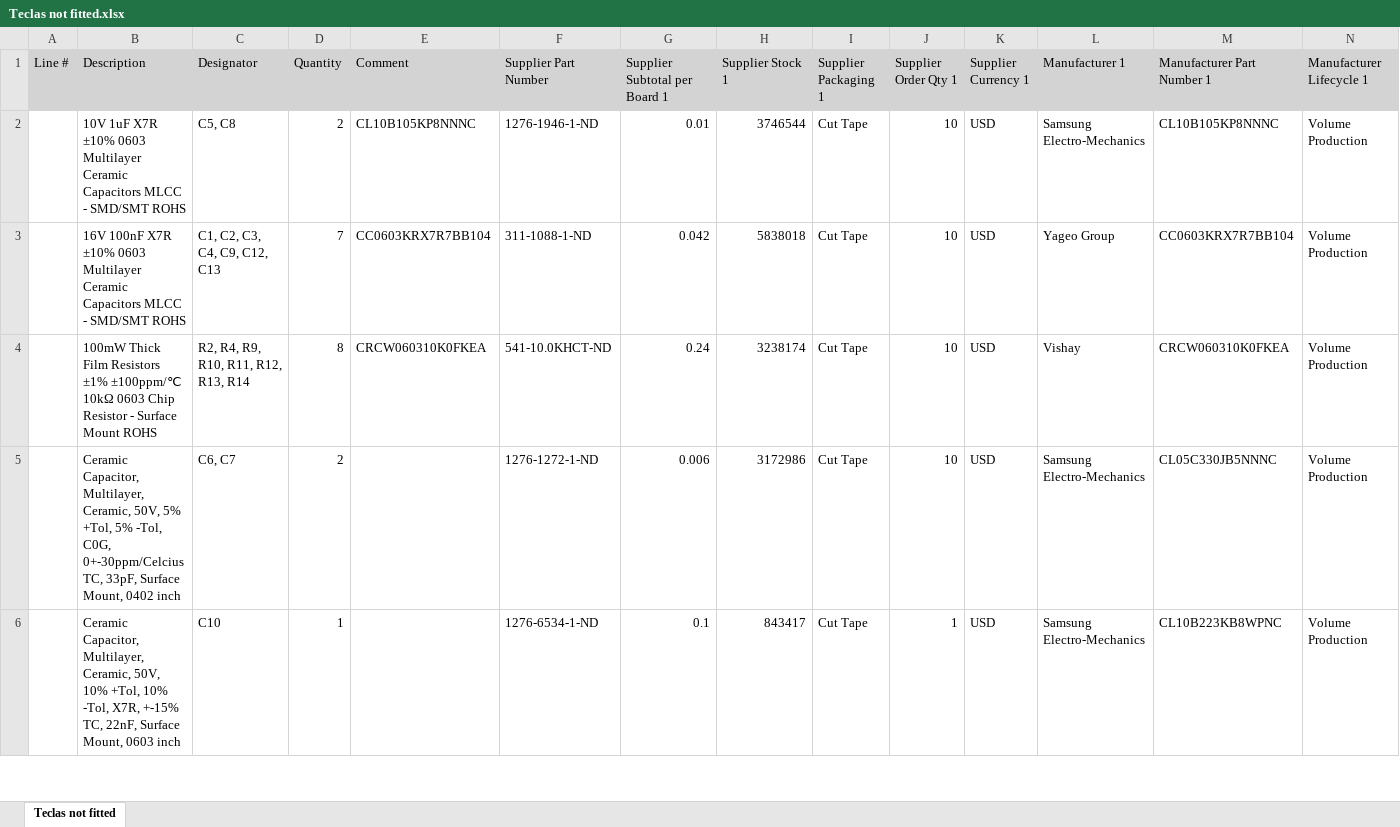
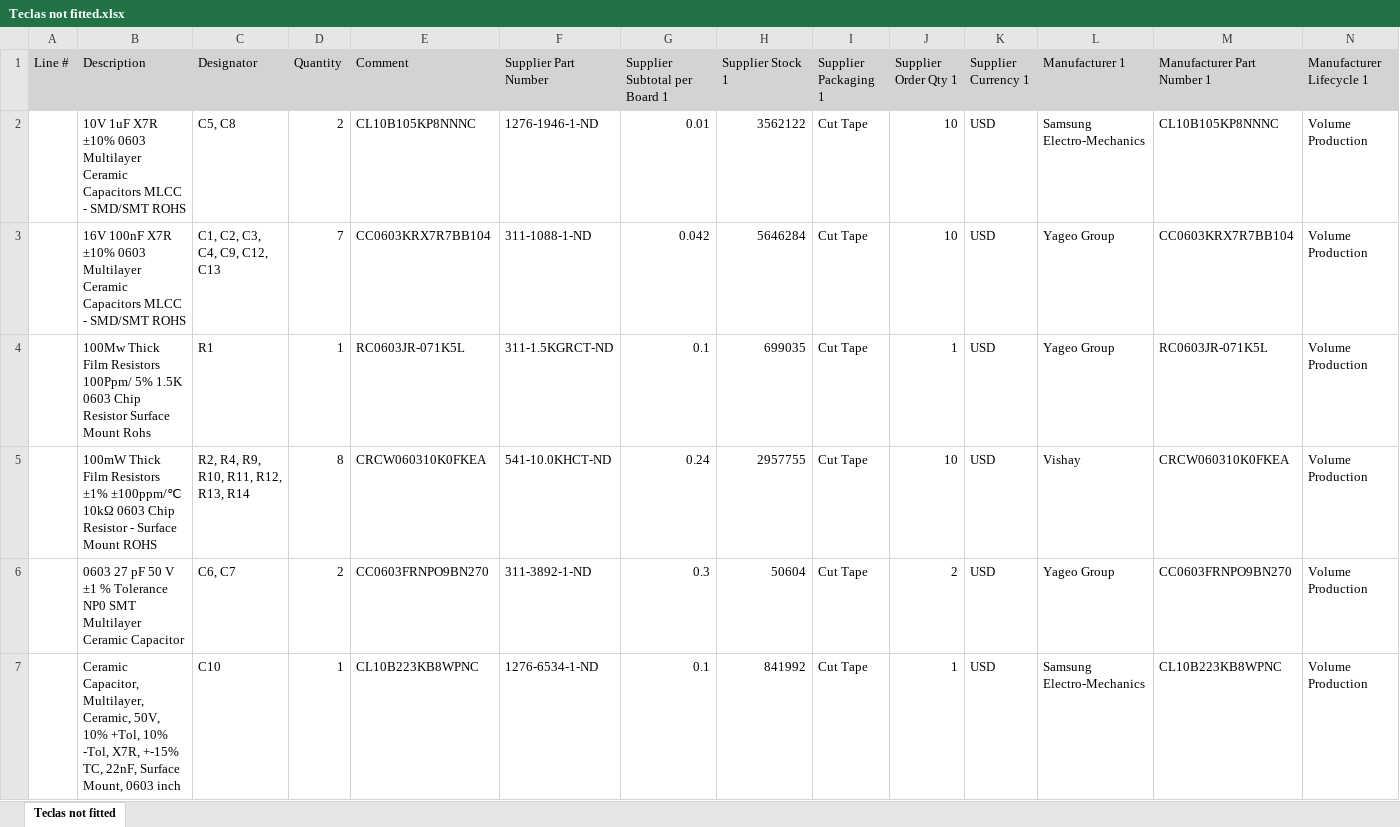
Before and after one commit to 2ELE088-ProjetoIntegrador3B-T3T4/Grupo4-TecladoNumerico, an Excel workbook: teclado/Project Outputs for teclado/Bill of Materials/Teclas not fitted.xlsx, sheet Teclas not fitted, drawn as a sheet; only a part is shown; values as stored, in another font and other column widths than the file's, no borders; removed rows and columns are numbered as before the commit, all else as after; rows hold the shown columns only; the diff covers the shown part only; the diff names each change by its address in the sheet, - before the commit and + after, or states it on an @@ line.

Commit message:
update dos outputs
-outputs feitos para as mudanças anteriores

```diff
--- a/teclado/Project Outputs for teclado/Bill of Materials/Teclas not fitted.xlsx (sheet Teclas not fitted)
+++ b/teclado/Project Outputs for teclado/Bill of Materials/Teclas not fitted.xlsx (sheet Teclas not fitted)
-H2 (Supplier Stock 1): 3746544
+H2 (Supplier Stock 1): 3562122
-H3 (Supplier Stock 1): 5838018
+H3 (Supplier Stock 1): 5646284
+row 4:  | 100Mw Thick Film Resistors 100Ppm/ 5% 1.5K 0603 Chip Resistor Surface Mount Rohs | R1 | 1 | RC0603JR-071K5L | 311-1.5KGRCT-ND | 0.1 | 699035 | Cut Tape | 1 | USD | Yageo Group | RC0603JR-071K5L | Volume Production
-H5 (Supplier Stock 1): 3238174
+H5 (Supplier Stock 1): 2957755
-row 5:  | Ceramic Capacitor, Multilayer, Ceramic, 50V, 5% +Tol, 5% -Tol, C0G, 0+-30ppm/Celcius TC, 33pF, Surface Mount, 0402 inch | C6, C7 | 2 |  | 1276-1272-1-ND | 0.006 | 3172986 | Cut Tape | 10 | USD | Samsung Electro-Mechanics | CL05C330JB5NNNC | Volume Production
+row 6:  | 0603 27 pF 50 V ±1 % Tolerance NP0 SMT Multilayer Ceramic Capacitor | C6, C7 | 2 | CC0603FRNPO9BN270 | 311-3892-1-ND | 0.3 | 50604 | Cut Tape | 2 | USD | Yageo Group | CC0603FRNPO9BN270 | Volume Production
-E7 (Comment): (empty)
+E7 (Comment): CL10B223KB8WPNC
-H7 (Supplier Stock 1): 843417
+H7 (Supplier Stock 1): 841992
```
Also changed, not shown: 2 added rows, 4 removed rows and 42 edited cells elsewhere in this sheet, 30 other files.
